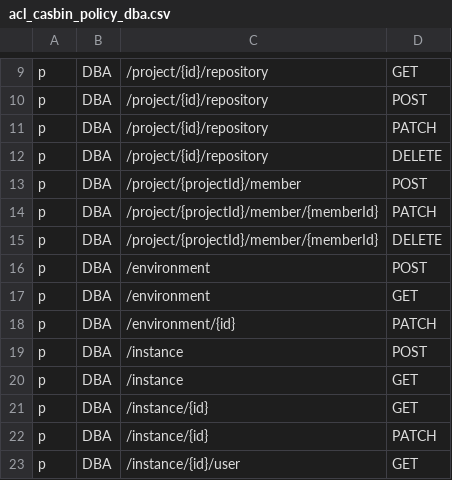
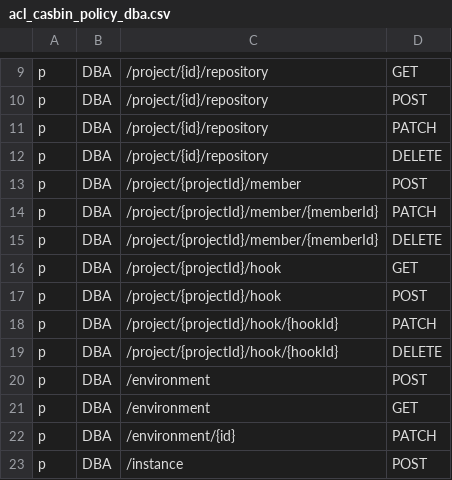
Before and after one commit to bytebase/bytebase, a CSV file: server/acl_casbin_policy_dba.csv, drawn as a sheet; only a part is shown, gaps mark what is left out; the shorter side is filled out with more unchanged rows; the diff names each change by its address in the sheet, - before the commit and + after, or states it on an @@ line.

```diff
--- a/server/acl_casbin_policy_dba.csv
+++ b/server/acl_casbin_policy_dba.csv
+row 16: p | DBA | /project/{projectId}/hook | GET
+row 17: p | DBA | /project/{projectId}/hook | POST
+row 18: p | DBA | /project/{projectId}/hook/{hookId} | PATCH
+row 19: p | DBA | /project/{projectId}/hook/{hookId} | DELETE
```
Also changed, not shown: server/acl_casbin_policy_developer.csv, server/acl_casbin_policy_owner.csv, 4 other files.
